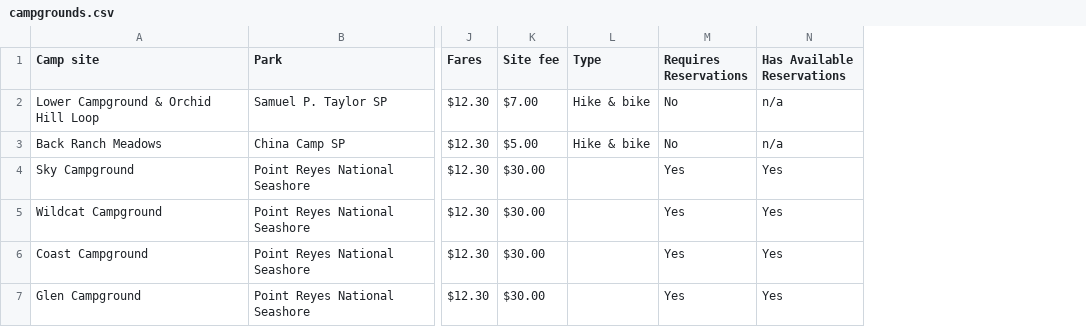
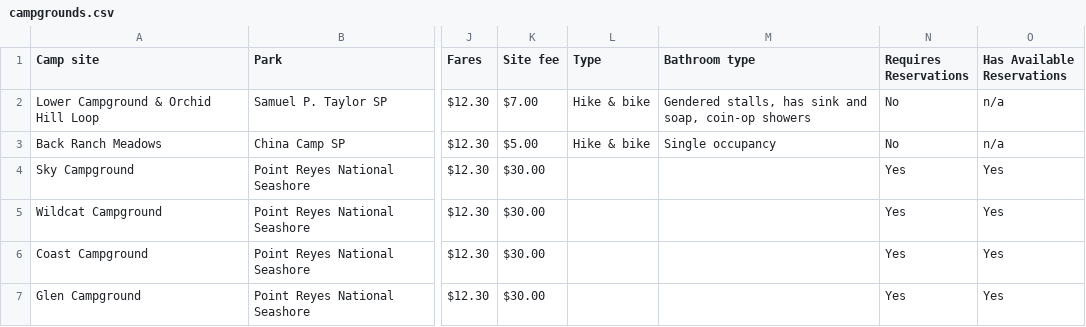
Before and after one commit to mouse-reeve/campgrounds, a CSV file: campgrounds.csv, drawn as a sheet; only a part is shown, gaps mark what is left out; the diff covers the shown part only; the diff names each change by its address in the sheet, - before the commit and + after, or states it on an @@ line.

Commit message:
Updated info on Half Moon Bay, Haypress, bathrooms

```diff
--- a/campgrounds.csv
+++ b/campgrounds.csv
+column M (Bathroom type), rows 2-3: Gendered stalls, has sink and soap, coin-op showers | Single occupancy
```
Also changed, not shown: 2 edited cells elsewhere in this file.
